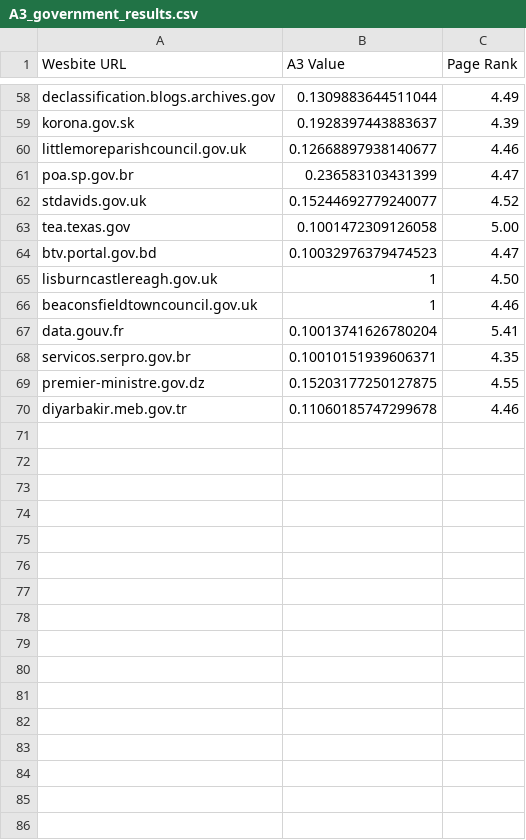
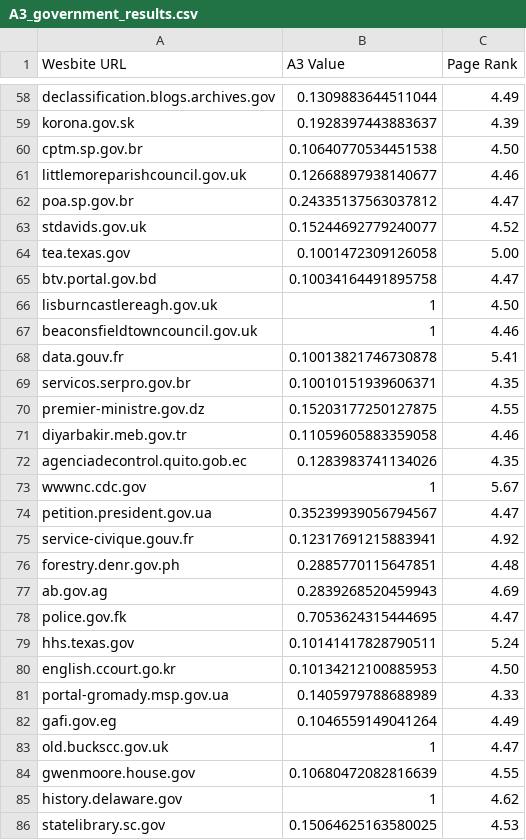
Before and after one commit to Litolo/Web-accessibility-evaluation, a CSV file: results/A3_government_results.csv, drawn as a sheet; only a part is shown, gaps mark what is left out; the diff covers the shown part only.

Commit message:
final results

```diff
--- a/results/A3_government_results.csv
+++ b/results/A3_government_results.csv
@@ -59,12 +59,28 @@ declassification.blogs.archives.gov,0.1309883644511044,4.49
 korona.gov.sk,0.1928397443883637,4.39
+cptm.sp.gov.br,0.10640770534451538,4.50
 littlemoreparishcouncil.gov.uk,0.12668897938140677,4.46
-poa.sp.gov.br,0.236583103431399,4.47
+poa.sp.gov.br,0.24335137563037812,4.47
 stdavids.gov.uk,0.15244692779240077,4.52
 tea.texas.gov,0.1001472309126058,5.00
-btv.portal.gov.bd,0.10032976379474523,4.47
+btv.portal.gov.bd,0.10034164491895758,4.47
 lisburncastlereagh.gov.uk,1,4.50
 beaconsfieldtowncouncil.gov.uk,1,4.46
-data.gouv.fr,0.10013741626780204,5.41
+data.gouv.fr,0.10013821746730878,5.41
 servicos.serpro.gov.br,0.10010151939606371,4.35
 premier-ministre.gov.dz,0.15203177250127875,4.55
-diyarbakir.meb.gov.tr,0.11060185747299678,4.46
+diyarbakir.meb.gov.tr,0.11059605883359058,4.46
+agenciadecontrol.quito.gob.ec,0.1283983741134026,4.35
+wwwnc.cdc.gov,1,5.67
+petition.president.gov.ua,0.35239939056794567,4.47
+service-civique.gouv.fr,0.12317691215883941,4.92
+forestry.denr.gov.ph,0.2885770115647851,4.48
+ab.gov.ag,0.2839268520459943,4.69
+police.gov.fk,0.7053624315444695,4.47
+hhs.texas.gov,0.10141417828790511,5.24
+english.ccourt.go.kr,0.10134212100885953,4.50
+portal-gromady.msp.gov.ua,0.1405979788688989,4.33
+gafi.gov.eg,0.1046559149041264,4.49
+old.buckscc.gov.uk,1,4.47
+gwenmoore.house.gov,0.10680472082816639,4.55
+history.delaware.gov,1,4.62
+statelibrary.sc.gov,0.15064625163580025,4.53
```
Also changed, not shown: 8 added rows and 10 edited cells elsewhere in this file, results/A3_low_pagerank_results.csv, 2 other files.
